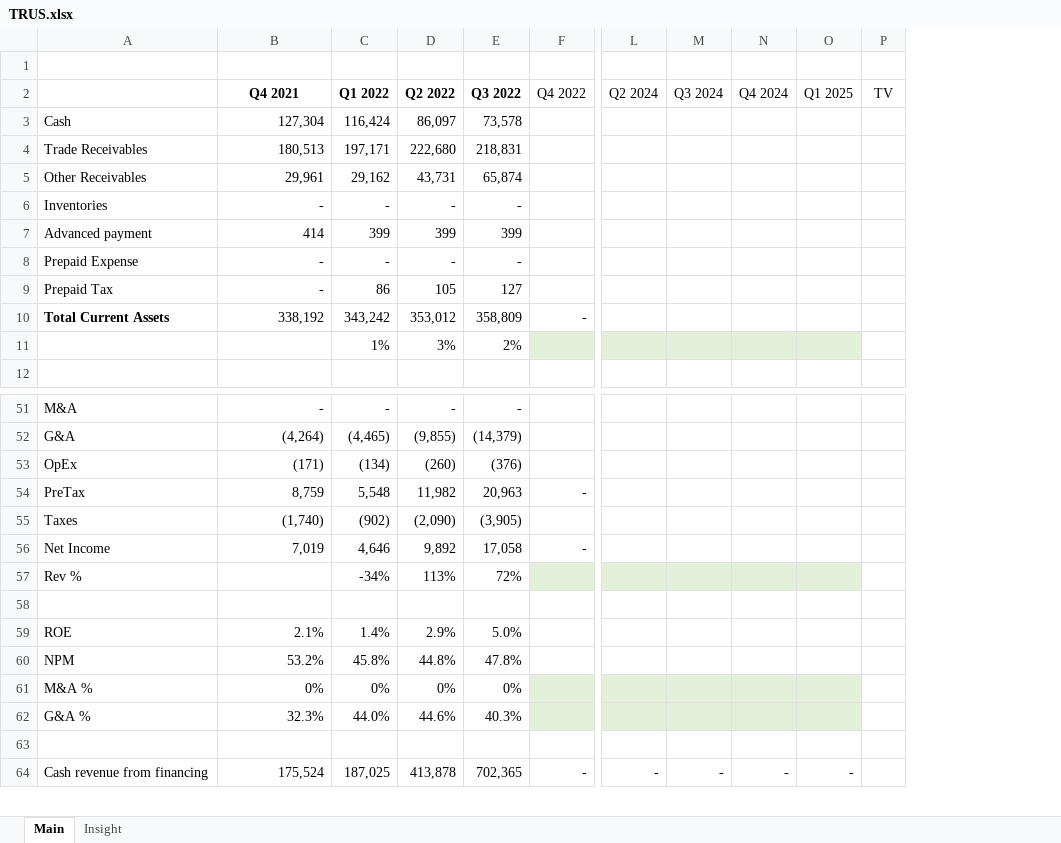
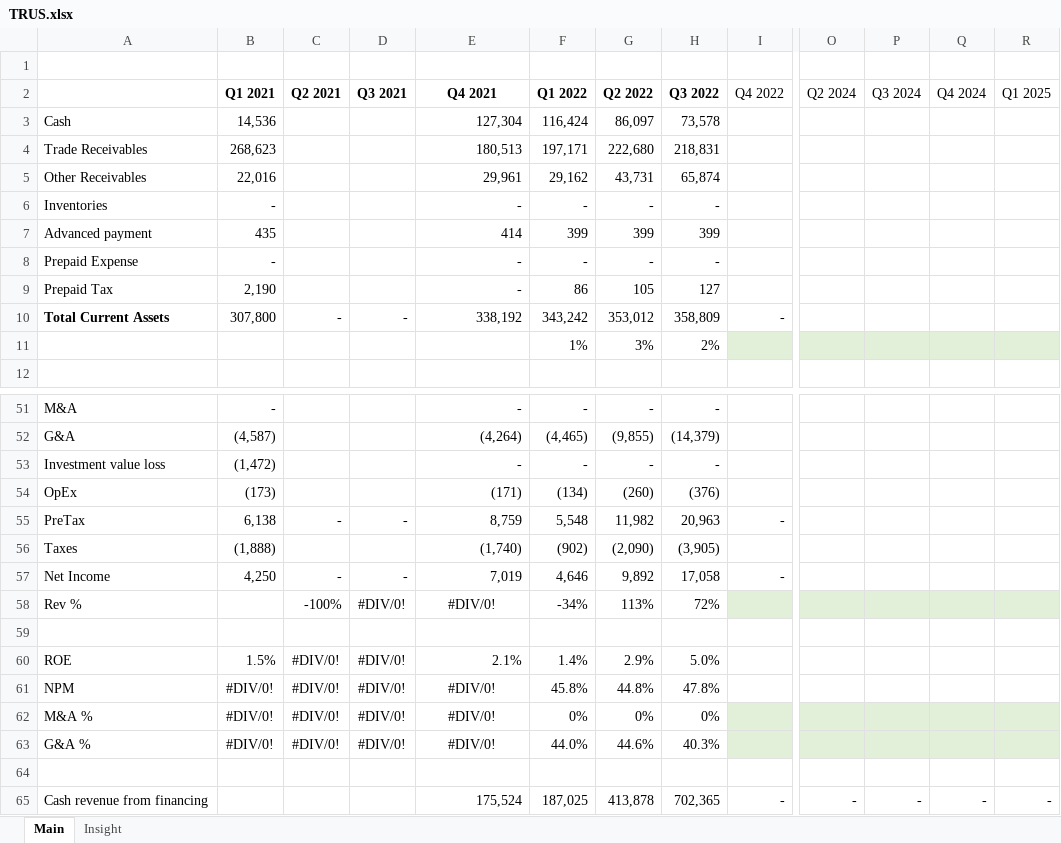
Before and after one commit to michaelmanurung/IDX-DB, an Excel workbook: TRUS/TRUS.xlsx, sheet Main, drawn as a sheet; only a part is shown, gaps mark what is left out; values as stored, in another font and other column widths than the file's, no borders; removed rows and columns are numbered as before the commit, all else as after; rows hold the shown columns only; the diff names each change by its address in the sheet, - before the commit and + after, or states it on an @@ line.

Commit message:
last update, company FS inconsistent

```diff
--- a/TRUS/TRUS.xlsx (sheet Main)
+++ b/TRUS/TRUS.xlsx (sheet Main)
+column B (Q1 2021), rows 3-10: 14,536 | 268,623 | 22,016 | - | 435 | - | 2,190 | 307,800; rows 51-52: - | (4,587); rows 54-63: (173) | 6,138 | (1,888) | 4,250 |  |  | 1.5% | #DIV/0! | #DIV/0! | #DIV/0!
+column C (Q2 2021), row 10: -; rows 55-63: - |  | - | -100% |  | #DIV/0! | #DIV/0! | #DIV/0! | #DIV/0!
+column D (Q3 2021), row 10: -; rows 55-63: - |  | - | #DIV/0! |  | #DIV/0! | #DIV/0! | #DIV/0! | #DIV/0!
-column P (TV), empty
+row 53: Investment value loss | (1,472) |  |  | - | - | - | -
-E58 (Q4 2021): (empty)
+E58 (Q4 2021): #DIV/0!
-E61 (Q4 2021): 53.2%
+E61 (Q4 2021): #DIV/0!
-E61:E63 alignment: right
+E61:E63 alignment: center
-E62 (Q4 2021): 0%
+E62 (Q4 2021): #DIV/0!
-E63 (Q4 2021): 32.3%
+E63 (Q4 2021): #DIV/0!
```
Also changed, not shown: formulas that keep their value, charts or pictures.
